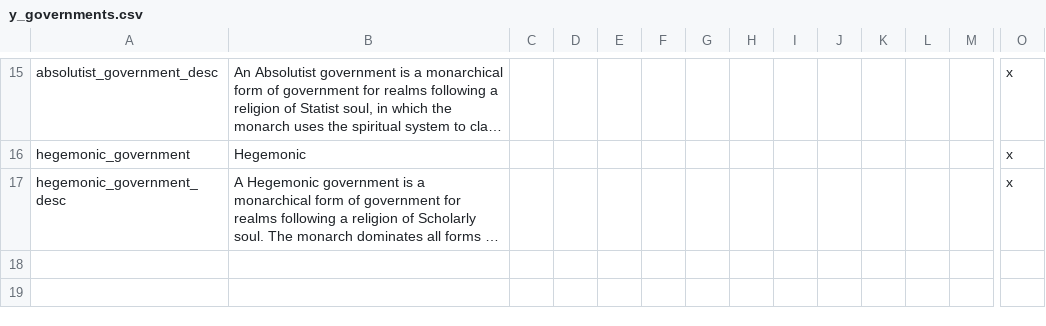
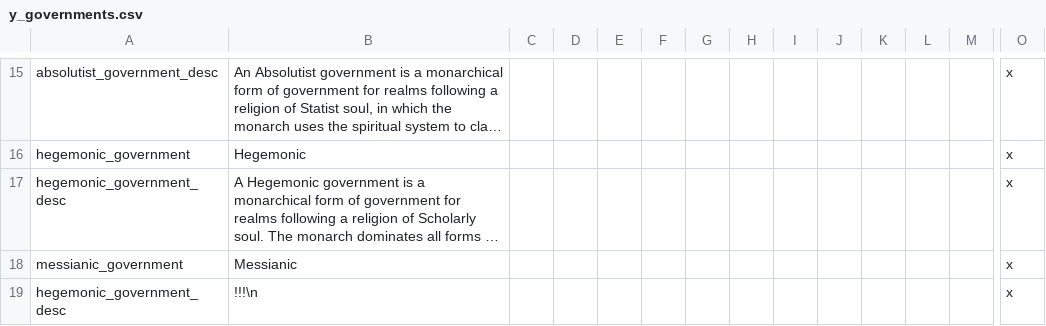
Before and after one commit to Numahr/lux-invicta-repository, a CSV file: localisation/y_governments.csv, drawn as a sheet; only a part is shown, gaps mark what is left out; long unchanged cells end in …; rows hold the shown columns only; the diff names each change by its address in the sheet, - before the commit and + after, or states it on an @@ line.

```diff
--- a/localisation/y_governments.csv
+++ b/localisation/y_governments.csv
+row 18: messianic_government | Messianic |  |  |  |  |  |  |  |  |  |  |  | x
+row 19: hegemonic_government_desc | !!!\n |  |  |  |  |  |  |  |  |  |  |  | x
```
Also changed, not shown: localisation/z_SELIN_localisation.csv, 8 other files.
